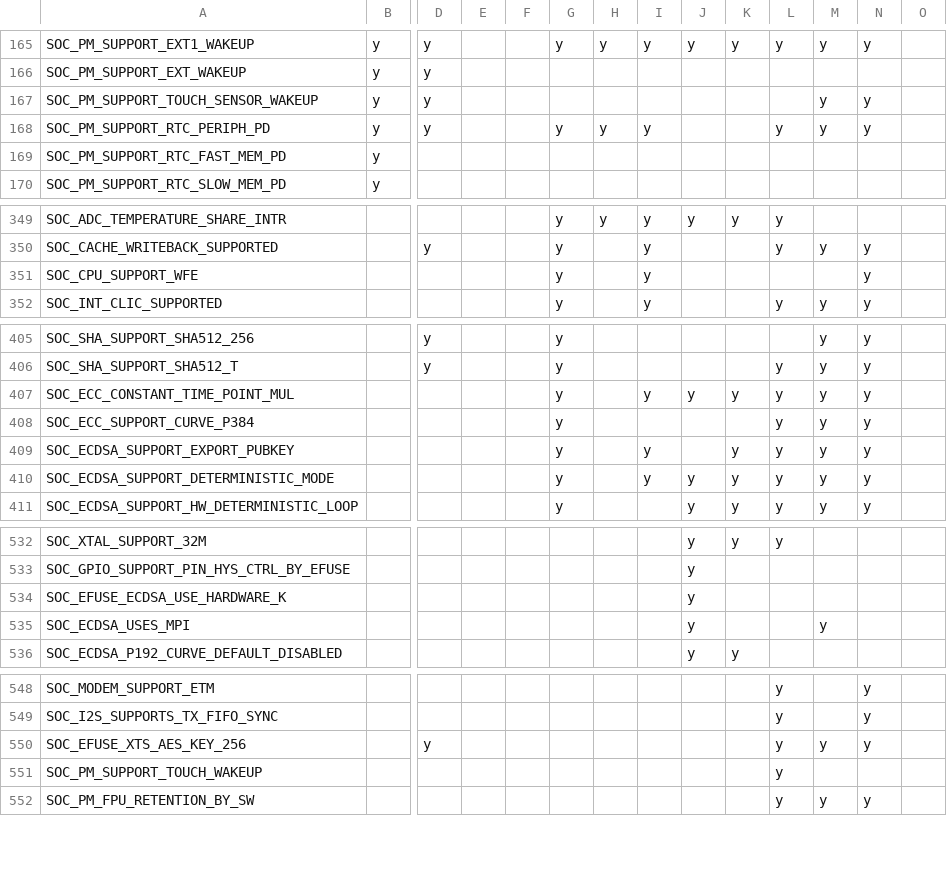
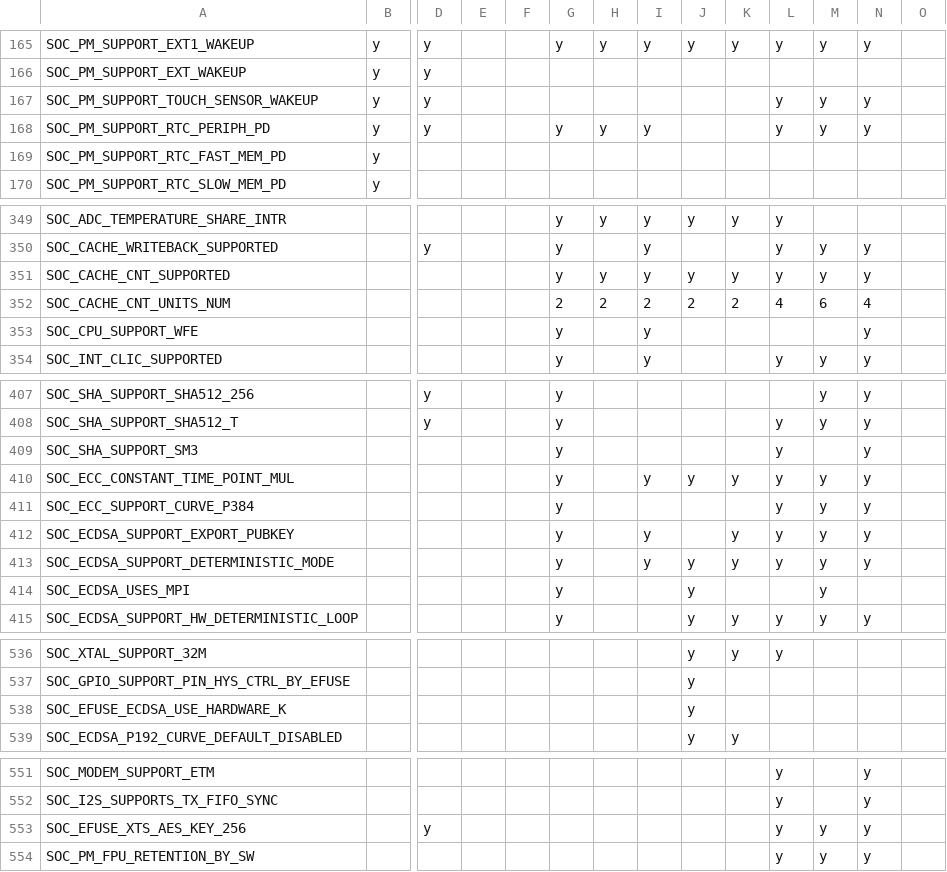
Before and after one commit to tanakamasayuki/ESP-IDF-SoC-Check, a CSV file: soc.csv, drawn as a sheet; only a part is shown, gaps mark what is left out; removed rows and columns are numbered as before the commit, all else as after; rows hold the shown columns only; the diff covers the shown part only; the diff names each change by its address in the sheet, - before the commit and + after, or states it on an @@ line.

```diff
--- a/soc.csv
+++ b/soc.csv
-L167: (empty)
+L167: y
+row 351: SOC_CACHE_CNT_SUPPORTED |  |  |  |  | y | y | y | y | y | y | y | y
+row 352: SOC_CACHE_CNT_UNITS_NUM |  |  |  |  | 2 | 2 | 2 | 2 | 2 | 4 | 6 | 4
+row 409: SOC_SHA_SUPPORT_SM3 |  |  |  |  | y |  |  |  |  | y |  | y
+row 414: SOC_ECDSA_USES_MPI |  |  |  |  | y |  |  | y |  |  | y
-row 535: SOC_ECDSA_USES_MPI |  |  |  |  |  |  |  | y |  |  | y
-row 551: SOC_PM_SUPPORT_TOUCH_WAKEUP |  |  |  |  |  |  |  |  |  | y
```
Also changed, not shown: 2 edited cells elsewhere in this file, 1 other file.
